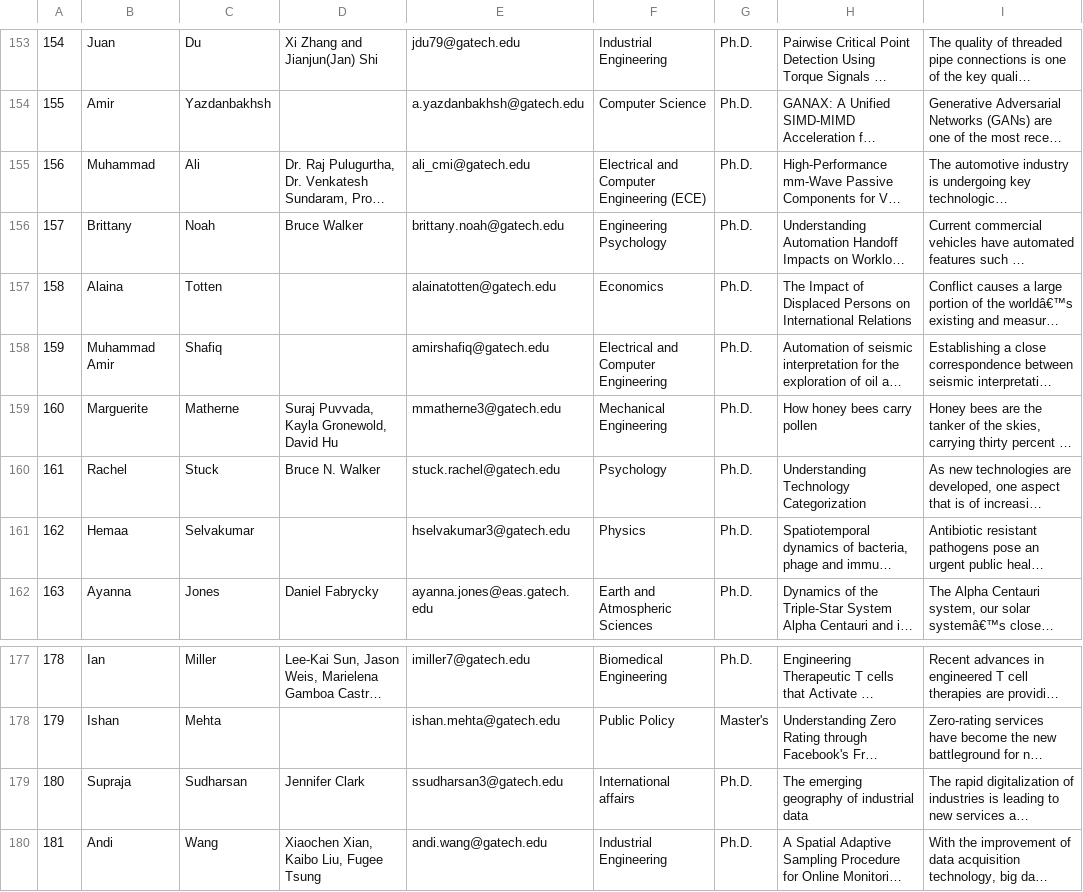
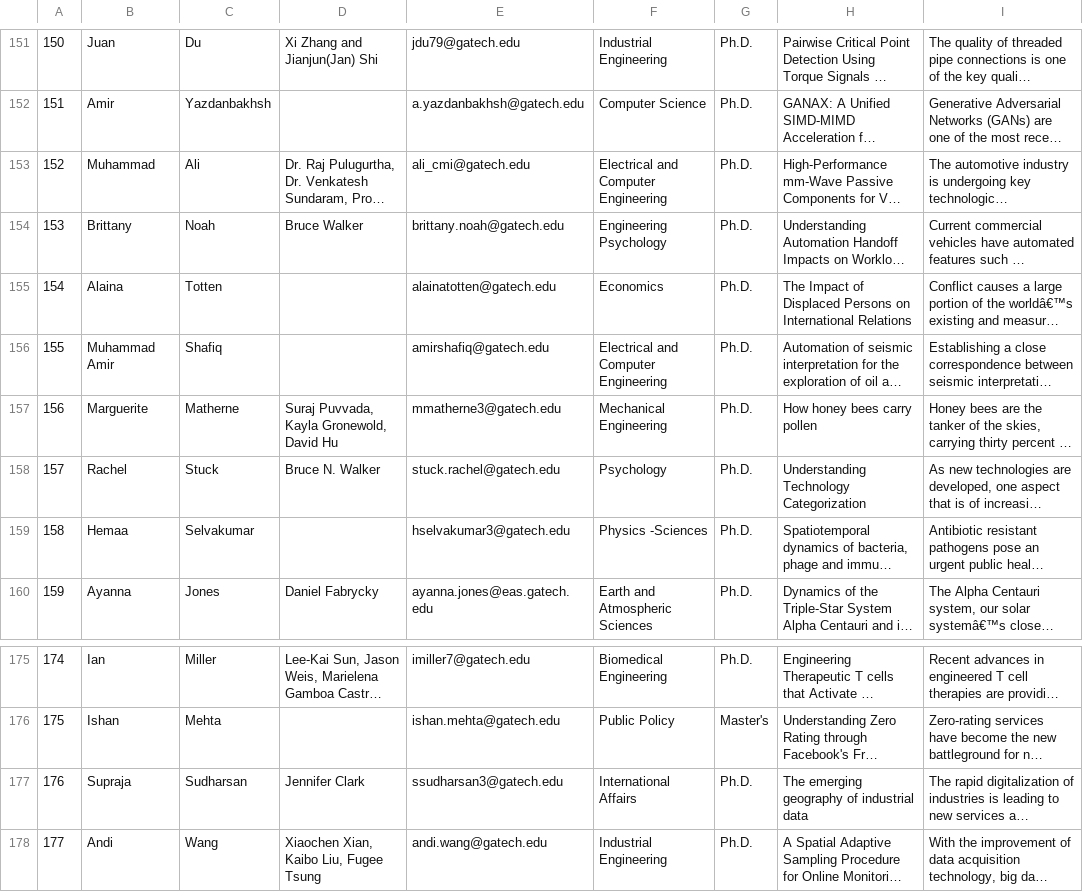
Before and after one commit to JakeWilliams22/gt-cridc-2018-AbstractSubmissions, a CSV file: data/CRIDC 2018 Submission.csv, drawn as a sheet; only a part is shown, gaps mark what is left out; long unchanged cells end in …; addresses are those after the commit; the diff covers the shown part only; the diff names each change by its address in the sheet, - before the commit and + after, or states it on an @@ line.

```diff
--- a/data/CRIDC 2018 Submission.csv
+++ b/data/CRIDC 2018 Submission.csv
@@ column A renumbered from row 24 down @@
-F153: Electrical and Computer Engineering (ECE)
+F153: Electrical and Computer Engineering
-F159: Physics
+F159: Physics -Sciences
-F177: International affairs
+F177: International Affairs
```
Also changed, not shown: 2 removed rows and 18 edited cells elsewhere in this file, 1 other file.
